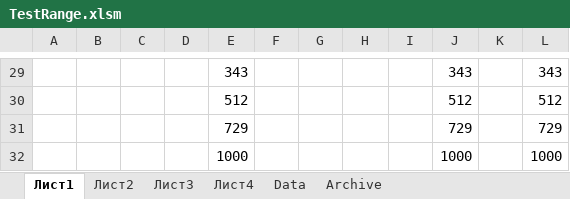
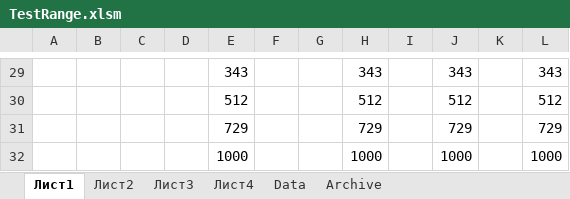
Before and after one commit to vster/Excel, an Excel workbook: TestRange.xlsm, sheet Лист1, drawn as a sheet; only a part is shown, gaps mark what is left out; values as stored, in another font and other column widths than the file's, no borders; the diff covers the shown part only; the diff names each change by its address in the sheet, - before the commit and + after, or states it on an @@ line.

```diff
--- a/TestRange.xlsm (sheet Лист1)
+++ b/TestRange.xlsm (sheet Лист1)
-H29: (empty)
+H29: 343
-H30: (empty)
+H30: 512
-H31: (empty)
+H31: 729
-H32: (empty)
+H32: 1000
```
Also changed, not shown: 26 edited cells elsewhere in this sheet, sheet Лист3.
